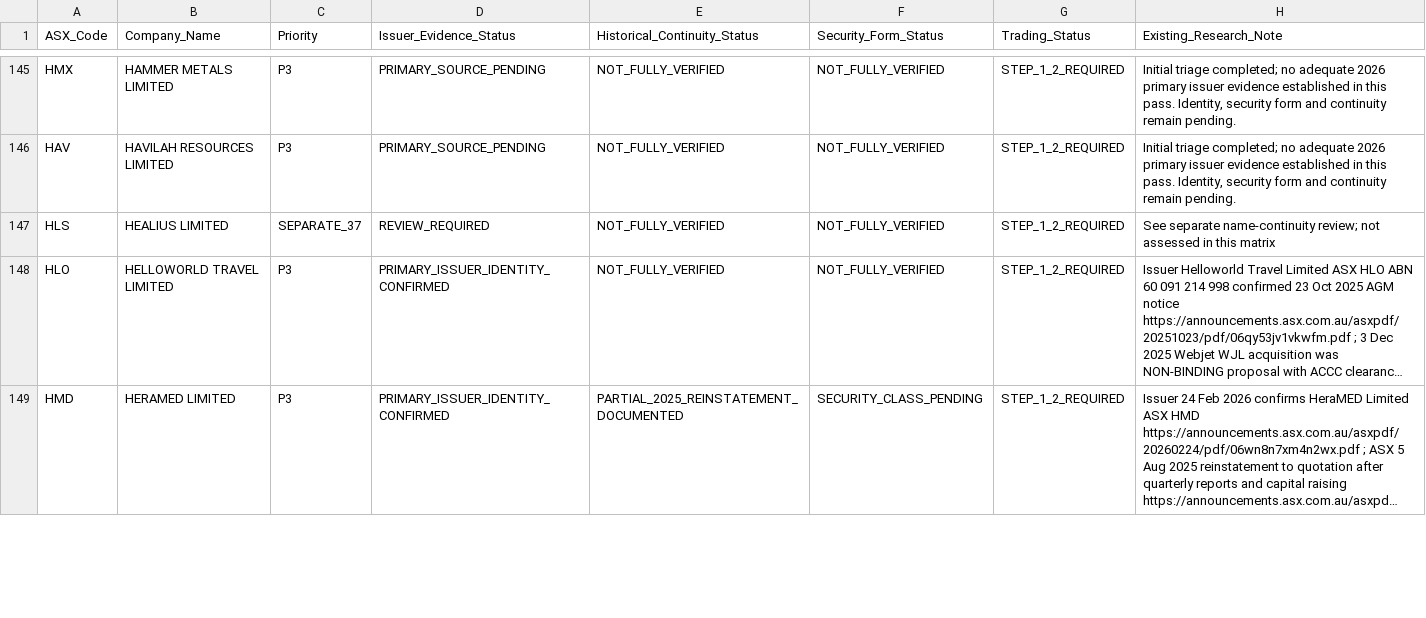
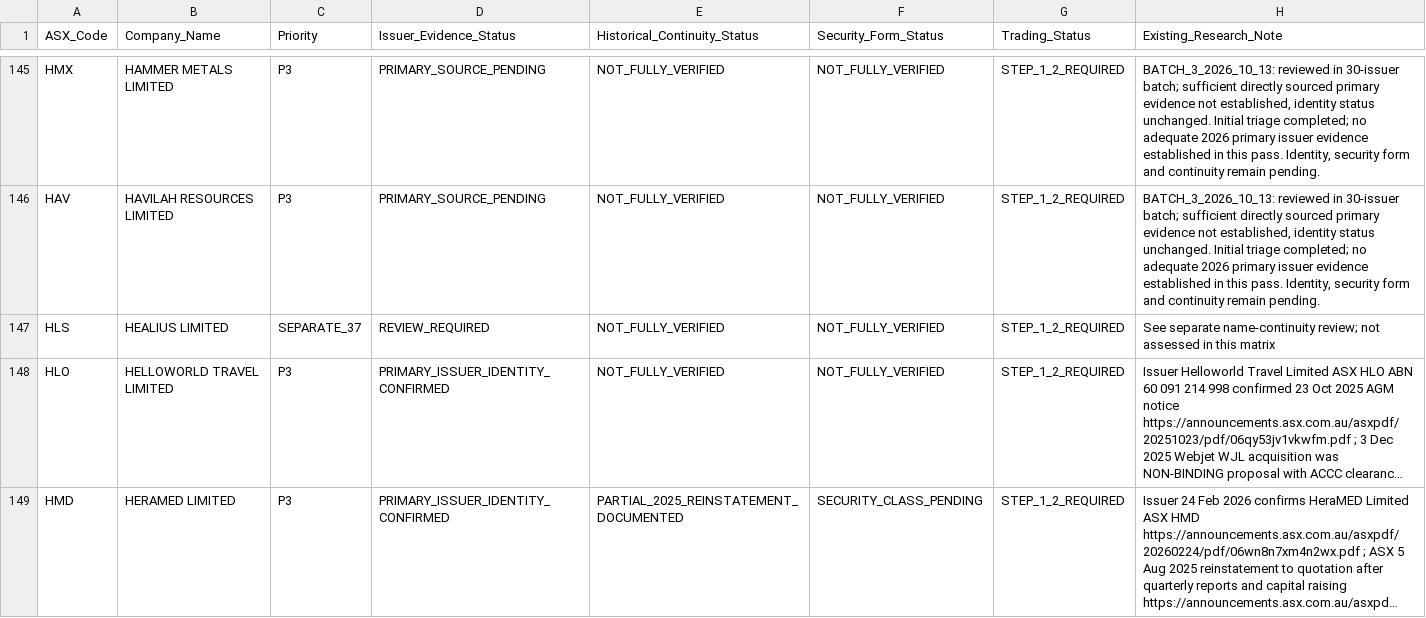
Before and after one commit to ngt-wayfinder/a-p-s-research, a CSV file: research/STEP_1_3_2_EVIDENCE_MATRIX.csv, drawn as a sheet; only a part is shown, gaps mark what is left out; long unchanged cells end in …; the diff covers the shown part only.

Commit message:
Review third batch of 30 issuers; corroborate five with primary filings

```diff
--- a/research/STEP_1_3_2_EVIDENCE_MATRIX.csv
+++ b/research/STEP_1_3_2_EVIDENCE_MATRIX.csv
@@ -145,3 +145,3 @@ ASX_Code,Company_Name,Priority,Issuer_Evidence_Status,Historical_Continuity_Stat
-"HMX","HAMMER METALS LIMITED","P3","PRIMARY_SOURCE_PENDING","NOT_FULLY_VERIFIED","NOT_FULLY_VERIFIED","STEP_1_2_REQUIRED","Initial triage completed; no adequate 2026 primary issuer evidence established in this pass. Identity, security form and continuity remain pending."
-"HAV","HAVILAH RESOURCES LIMITED","P3","PRIMARY_SOURCE_PENDING","NOT_FULLY_VERIFIED","NOT_FULLY_VERIFIED","STEP_1_2_REQUIRED","Initial triage completed; no adequate 2026 primary issuer evidence established in this pass. Identity, security form and continuity remain pending."
+"HMX","HAMMER METALS LIMITED","P3","PRIMARY_SOURCE_PENDING","NOT_FULLY_VERIFIED","NOT_FULLY_VERIFIED","STEP_1_2_REQUIRED","BATCH_3_2026_10_13: reviewed in 30-issuer batch; sufficient directly sourced primary evidence not established, identity status unchanged. Initial triage completed; no adequate 2026 primary issuer evidence established in this pass. Identity, security form and continuity remain pending."
+"HAV","HAVILAH RESOURCES LIMITED","P3","PRIMARY_SOURCE_PENDING","NOT_FULLY_VERIFIED","NOT_FULLY_VERIFIED","STEP_1_2_REQUIRED","BATCH_3_2026_10_13: reviewed in 30-issuer batch; sufficient directly sourced primary evidence not established, identity status unchanged. Initial triage completed; no adequate 2026 primary issuer evidence established in this pass. Identity, security form and continuity remain pending."
 "HLS","HEALIUS LIMITED","SEPARATE_37","REVIEW_REQUIRED","NOT_FULLY_VERIFIED","NOT_FULLY_VERIFIED","STEP_1_2_REQUIRED","See separate name-continuity review; not assessed in this matrix"
```
Also changed, not shown: 33 edited cells elsewhere in this file.
